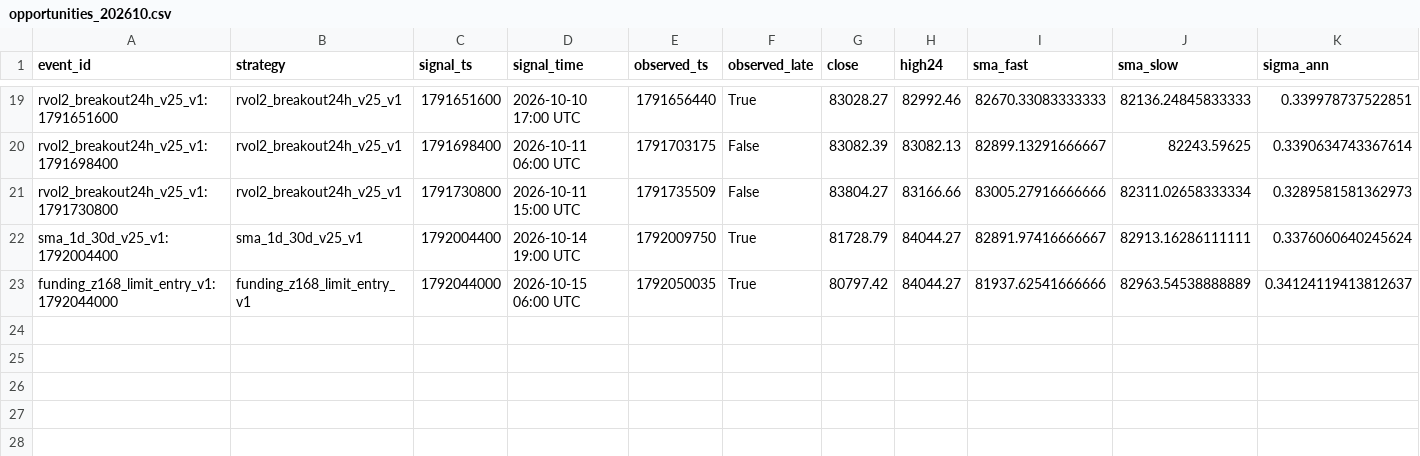
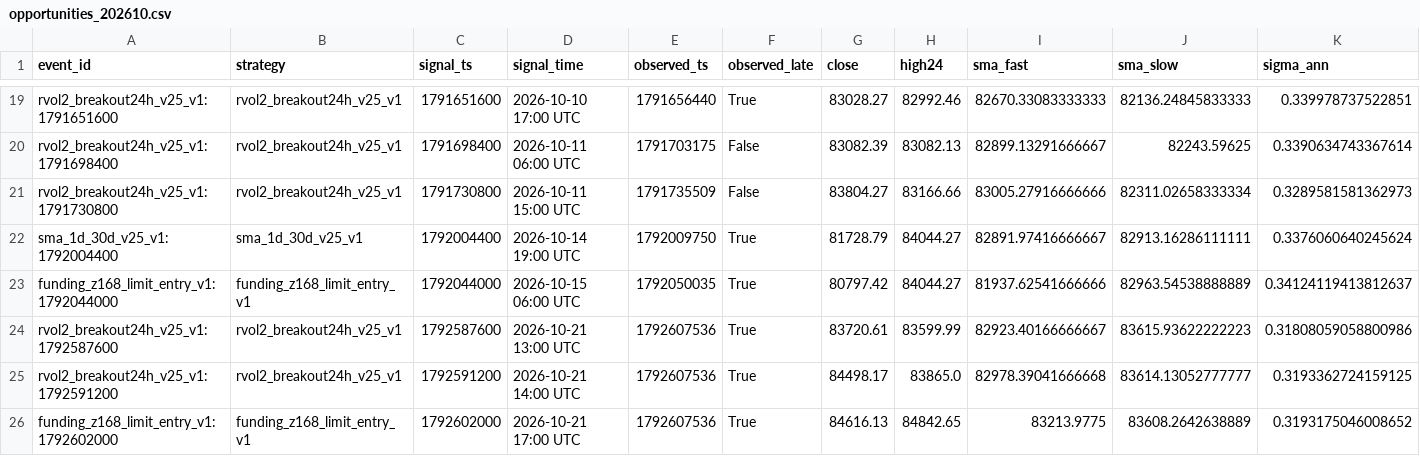
Before and after one commit to wahgor2050/BTC123, a CSV file: btc_demo/lab/opportunities_202610.csv, drawn as a sheet; only a part is shown, gaps mark what is left out; rows hold the shown columns only; the diff names each change by its address in the sheet, - before the commit and + after, or states it on an @@ line.

```diff
--- a/btc_demo/lab/opportunities_202610.csv
+++ b/btc_demo/lab/opportunities_202610.csv
+row 24: rvol2_breakout24h_v25_v1:1792587600 | rvol2_breakout24h_v25_v1 | 1792587600 | 2026-10-21 13:00 UTC | 1792607536 | True | 83720.61 | 83599.99 | 82923.40166666667 | 83615.93622222223 | 0.31808059058800986
+row 25: rvol2_breakout24h_v25_v1:1792591200 | rvol2_breakout24h_v25_v1 | 1792591200 | 2026-10-21 14:00 UTC | 1792607536 | True | 84498.17 | 83865.0 | 82978.39041666668 | 83614.13052777777 | 0.3193362724159125
+row 26: funding_z168_limit_entry_v1:1792602000 | funding_z168_limit_entry_v1 | 1792602000 | 2026-10-21 17:00 UTC | 1792607536 | True | 84616.13 | 84842.65 | 83213.9775 | 83608.2642638889 | 0.3193175046008652
```
Also changed, not shown: btc_demo/lab/equity_202610.csv, btc_demo/lab/funding_signal_202610.csv, 2 other files.
